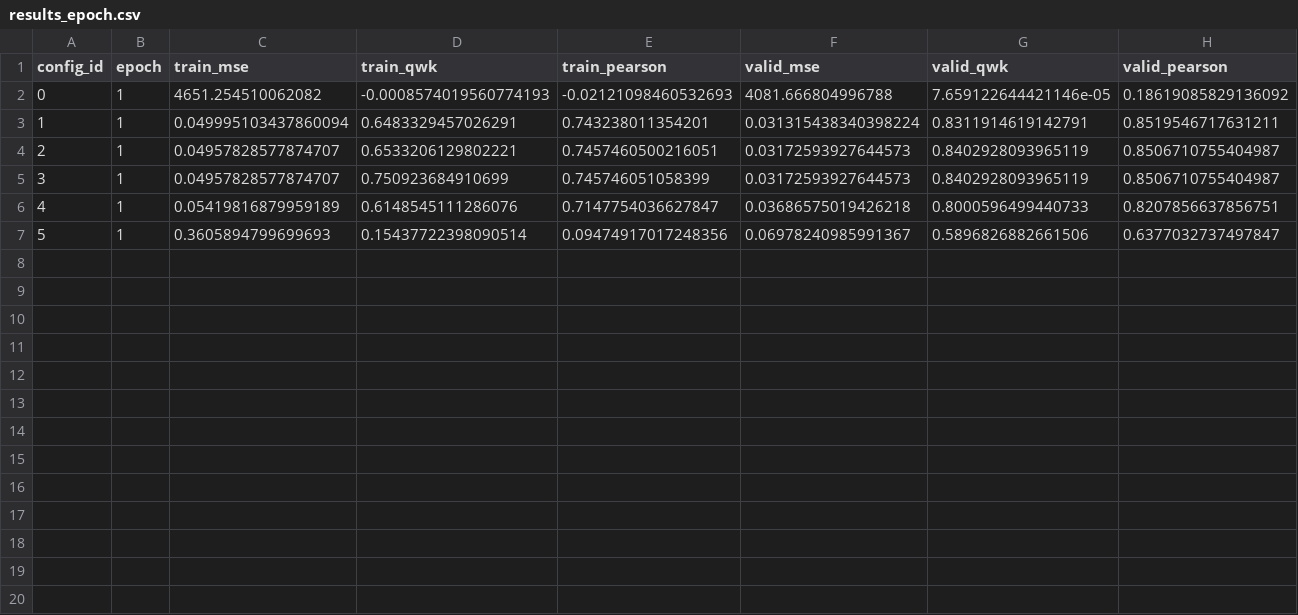
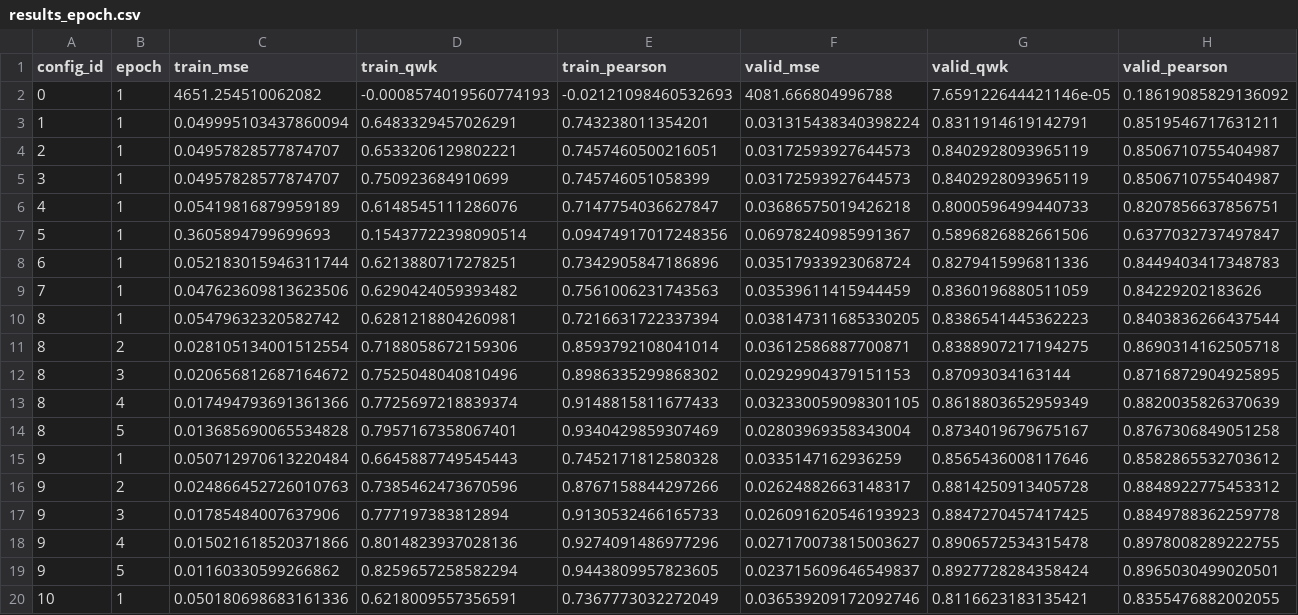
Before and after one commit to bwbayu/llm_aes, a CSV file: experiments/results/results_epoch.csv, drawn as a sheet; the diff names each change by its address in the sheet, - before the commit and + after, or states it on an @@ line.

Commit message:
update experiment result #2

```diff
--- a/experiments/results/results_epoch.csv
+++ b/experiments/results/results_epoch.csv
+row 8: 6 | 1 | 0.052183015946311744 | 0.6213880717278251 | 0.7342905847186896 | 0.03517933923068724 | 0.8279415996811336 | 0.8449403417348783
+row 9: 7 | 1 | 0.047623609813623506 | 0.6290424059393482 | 0.7561006231743563 | 0.03539611415944459 | 0.8360196880511059 | 0.84229202183626
+row 10: 8 | 1 | 0.05479632320582742 | 0.6281218804260981 | 0.7216631722337394 | 0.038147311685330205 | 0.8386541445362223 | 0.8403836266437544
+row 11: 8 | 2 | 0.028105134001512554 | 0.7188058672159306 | 0.8593792108041014 | 0.03612586887700871 | 0.8388907217194275 | 0.8690314162505718
+row 12: 8 | 3 | 0.020656812687164672 | 0.7525048040810496 | 0.8986335299868302 | 0.02929904379151153 | 0.87093034163144 | 0.8716872904925895
+row 13: 8 | 4 | 0.017494793691361366 | 0.7725697218839374 | 0.9148815811677433 | 0.032330059098301105 | 0.8618803652959349 | 0.8820035826370639
+row 14: 8 | 5 | 0.013685690065534828 | 0.7957167358067401 | 0.9340429859307469 | 0.02803969358343004 | 0.8734019679675167 | 0.8767306849051258
+row 15: 9 | 1 | 0.050712970613220484 | 0.6645887749545443 | 0.7452171812580328 | 0.0335147162936259 | 0.8565436008117646 | 0.8582865532703612
+row 16: 9 | 2 | 0.024866452726010763 | 0.7385462473670596 | 0.8767158844297266 | 0.02624882663148317 | 0.8814250913405728 | 0.8848922775453312
+row 17: 9 | 3 | 0.01785484007637906 | 0.777197383812894 | 0.9130532466165733 | 0.026091620546193923 | 0.8847270457417425 | 0.8849788362259778
+row 18: 9 | 4 | 0.015021618520371866 | 0.8014823937028136 | 0.9274091486977296 | 0.027170073815003627 | 0.8906572534315478 | 0.8978008289222755
+row 19: 9 | 5 | 0.01160330599266862 | 0.8259657258582294 | 0.9443809957823605 | 0.023715609646549837 | 0.8927728284358424 | 0.8965030499020501
+row 20: 10 | 1 | 0.050180698683161336 | 0.6218009557356591 | 0.7367773032272049 | 0.036539209172092746 | 0.8116623183135421 | 0.8355476882002055
```
Also changed, not shown: experiments/results/results.csv, experiments/results/results_epoch_longformer.csv, 3 other files.
